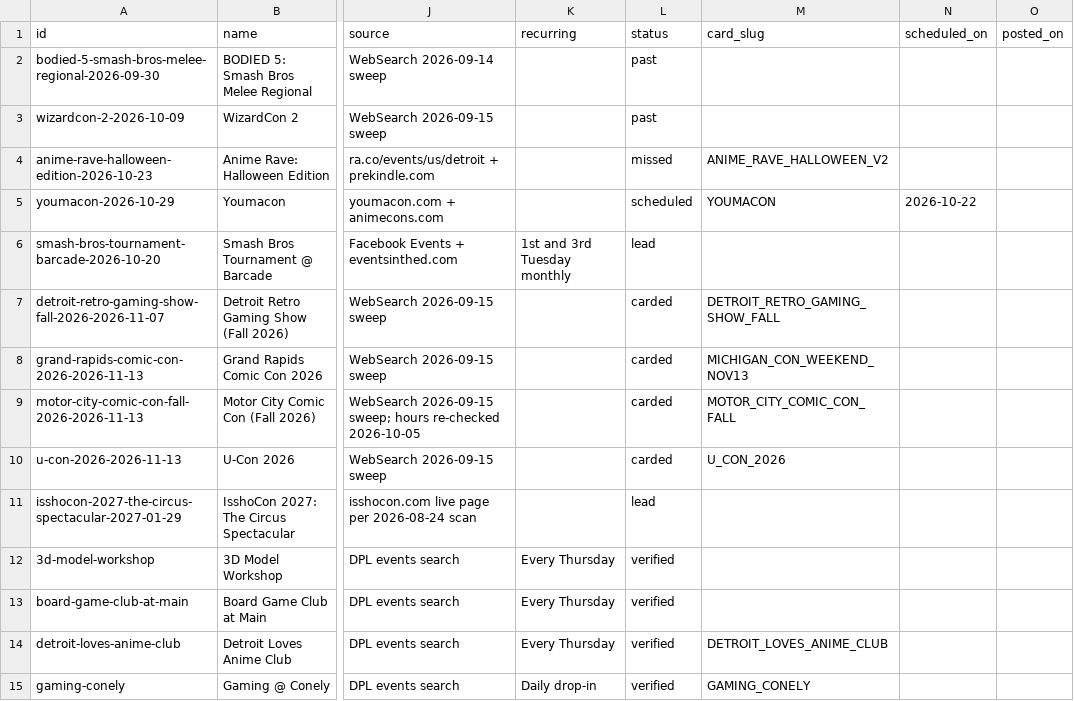
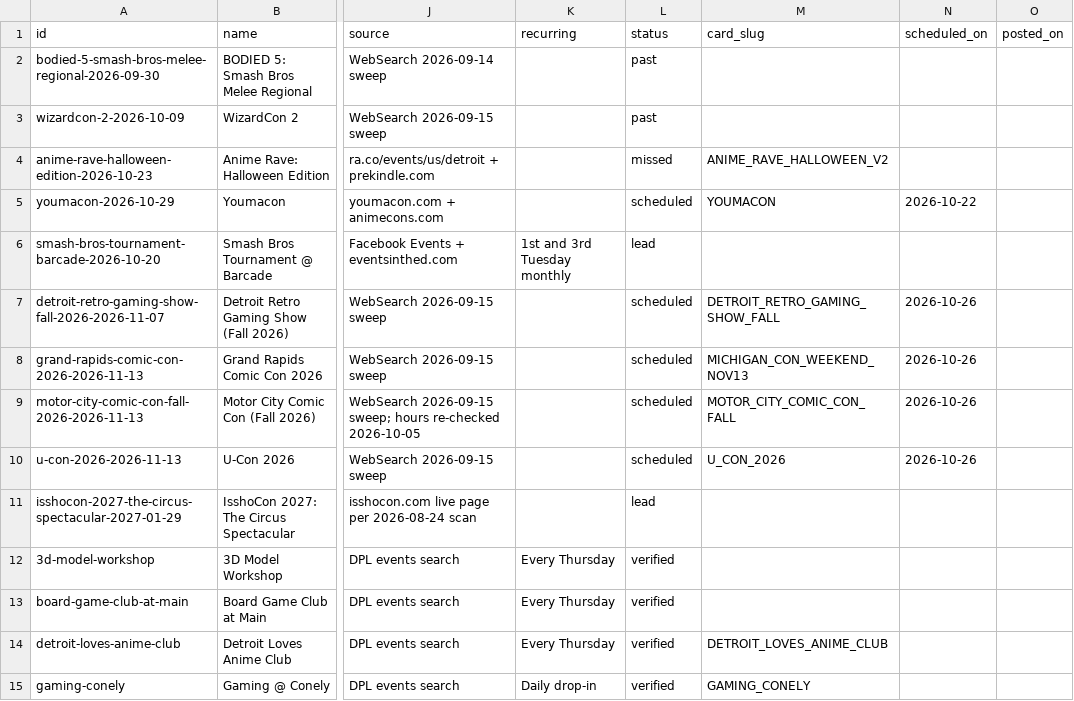
Before and after one commit to jamar16/neko-circuit, a CSV file: engine/data/events.csv, drawn as a sheet; only a part is shown, gaps mark what is left out; the diff names each change by its address in the sheet, - before the commit and + after, or states it on an @@ line.

```diff
--- a/engine/data/events.csv
+++ b/engine/data/events.csv
-L7:L10 (status): carded
+L7:L10 (status): scheduled
-N7:N10 (scheduled_on): (empty)
+N7:N10 (scheduled_on): 2026-10-26
```
Also changed, not shown: 1 other file.
